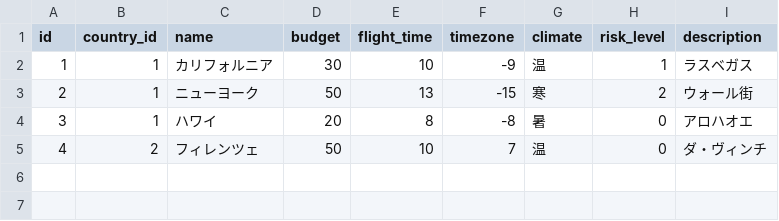
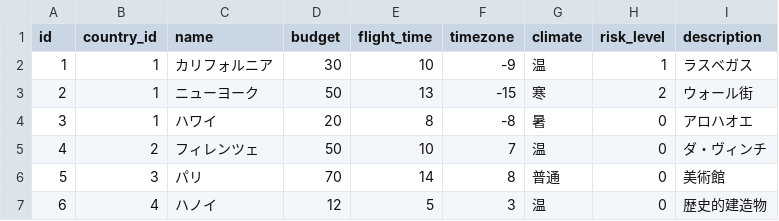
Before and after one commit to Okuno3210/Travel, a CSV file: src/main/resources/data/region.csv, drawn as a sheet; the diff names each change by its address in the sheet, - before the commit and + after, or states it on an @@ line.

```diff
--- a/src/main/resources/data/region.csv
+++ b/src/main/resources/data/region.csv
+row 6: 5 | 3 | パリ | 70 | 14 | 8 | 普通 | 0 | 美術館
+row 7: 6 | 4 | ハノイ | 12 | 5 | 3 | 温 | 0 | 歴史的建造物
```
Also changed, not shown: 11 other files.
